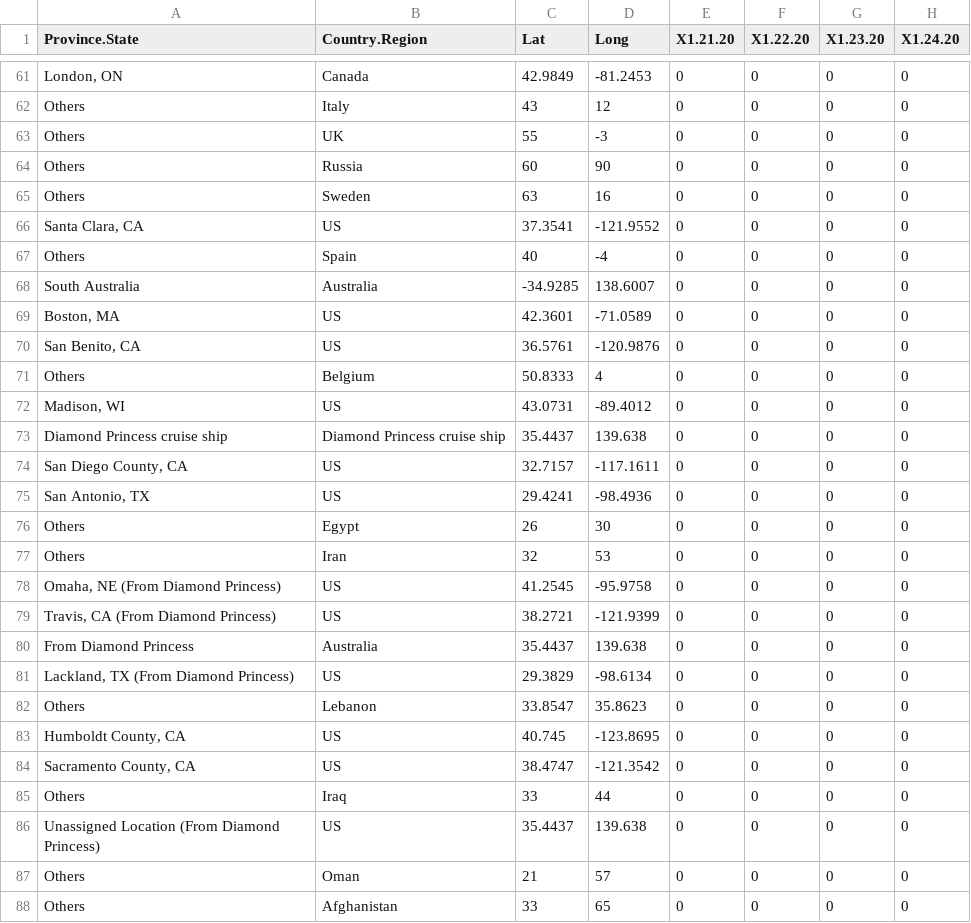
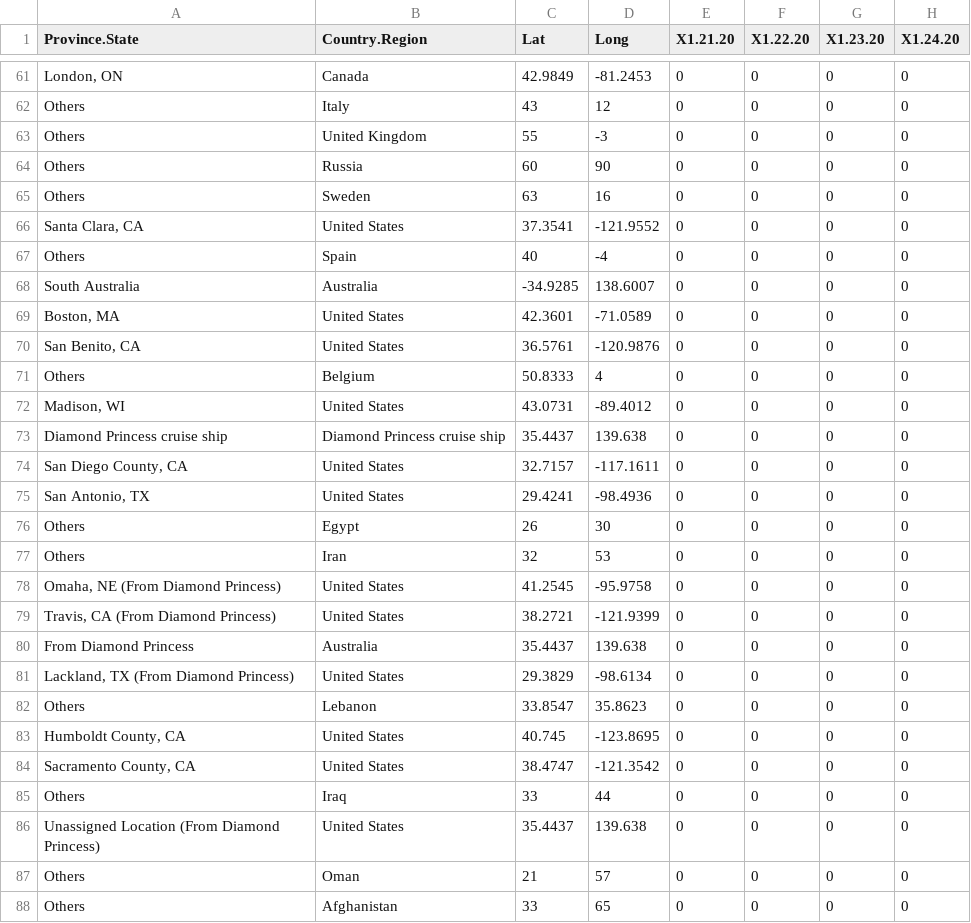
Before and after one commit to ravi-prakash1907/Data-Science, a CSV file: Project/My Work/cleaned/time_series_19-covid-Confirmed.csv, drawn as a sheet; only a part is shown, gaps mark what is left out; the diff covers the shown part only; the diff names each change by its address in the sheet, - before the commit and + after, or states it on an @@ line.

```diff
--- a/Project/My Work/cleaned/time_series_19-covid-Confirmed.csv
+++ b/Project/My Work/cleaned/time_series_19-covid-Confirmed.csv
-B63 (Country.Region): UK
+B63 (Country.Region): United Kingdom
-B66 (Country.Region): US
+B66 (Country.Region): United States
-B69:B70 (Country.Region): US
+B69:B70 (Country.Region): United States
-B72 (Country.Region): US
+B72 (Country.Region): United States
-B74:B75 (Country.Region): US
+B74:B75 (Country.Region): United States
-B78:B79 (Country.Region): US
+B78:B79 (Country.Region): United States
-B81 (Country.Region): US
+B81 (Country.Region): United States
-B83:B84 (Country.Region): US
+B83:B84 (Country.Region): United States
-B86 (Country.Region): US
+B86 (Country.Region): United States
```
Also changed, not shown: 48 edited cells elsewhere in this file, Project/My Work/cleaned/time_series_19-covid-Deaths.csv, Project/My Work/cleaned/time_series_19-covid-Recovered.csv.
